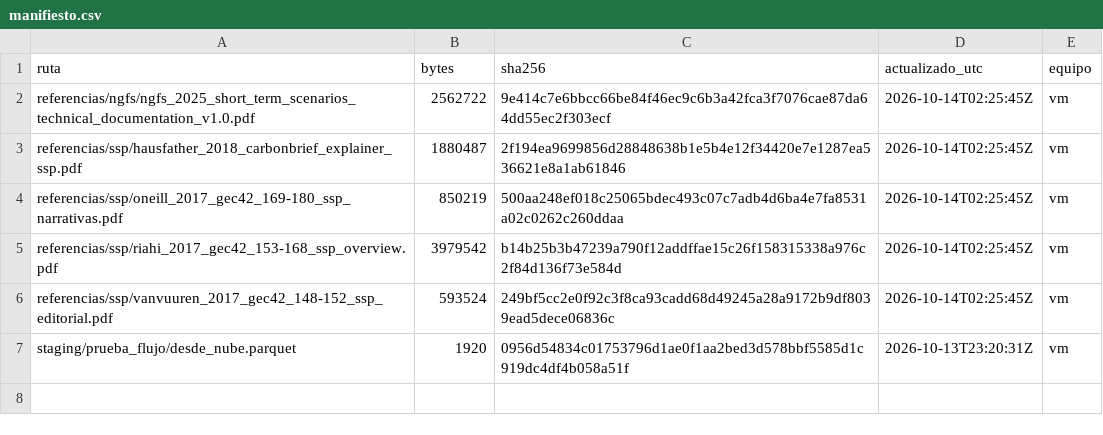
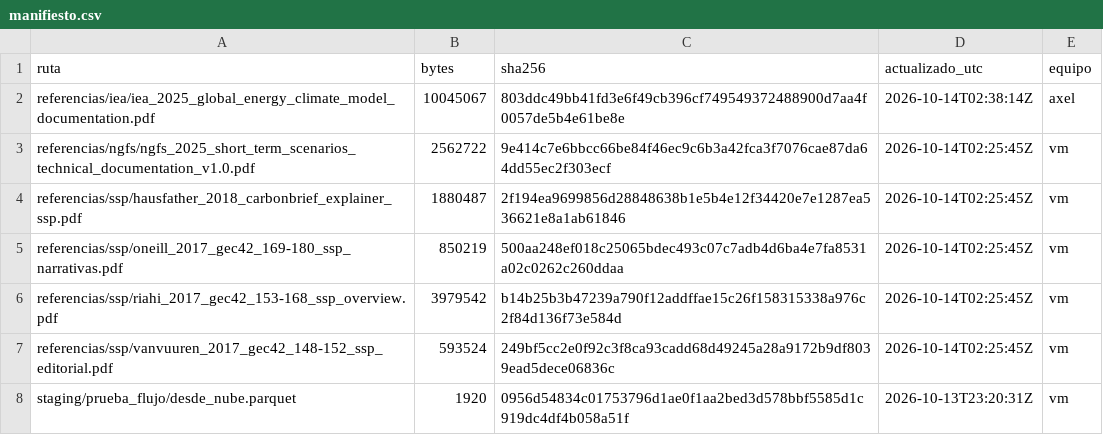
Before and after one commit to axel-llevilao/analisis-climatico-ESG-Axel-Llevilao, a CSV file: ref/manifiestos/manifiesto.csv, drawn as a sheet; the diff names each change by its address in the sheet, - before the commit and + after, or states it on an @@ line.

Commit message:
referencias: agrega IEA 2025 Global Energy and Climate Model documentation

```diff
--- a/ref/manifiestos/manifiesto.csv
+++ b/ref/manifiestos/manifiesto.csv
+row 2: referencias/iea/iea_2025_global_energy_climate_model_documentation.pdf | 10045067 | 803ddc49bb41fd3e6f49cb396cf749549372488900d7aa4f0057de5b4e61be8e | 2026-10-14T02:38:14Z | axel
```
